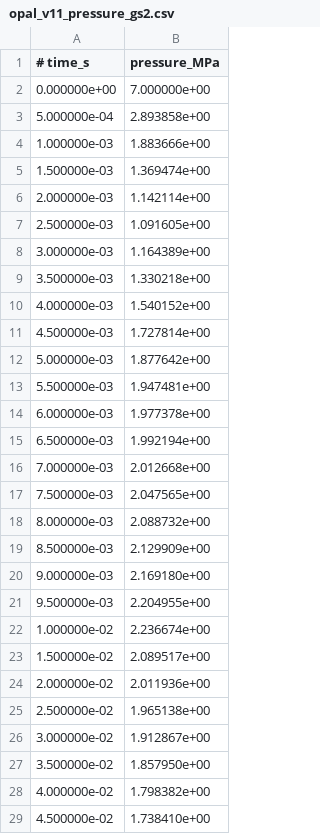
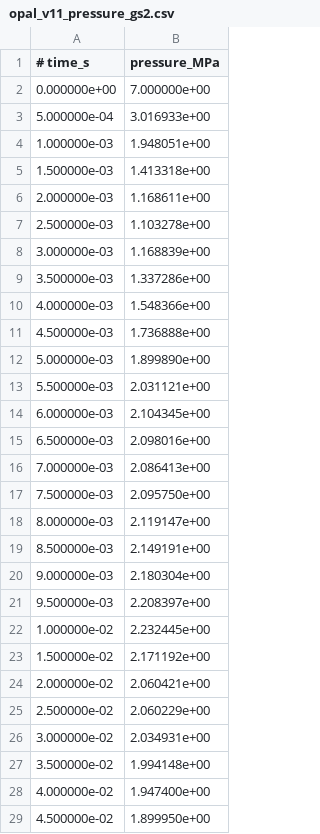
Before and after one commit to deOliveira-R/opal, a CSV file: docs/validation/edwards/publication/data_export/opal_v11_pressure_gs2.csv, drawn as a sheet; only a part is shown; the diff covers the shown part only.

```diff
--- a/docs/validation/edwards/publication/data_export/opal_v11_pressure_gs2.csv
+++ b/docs/validation/edwards/publication/data_export/opal_v11_pressure_gs2.csv
@@ -2,28 +2,28 @@
 0.000000e+00, 7.000000e+00
-5.000000e-04, 2.893858e+00
-1.000000e-03, 1.883666e+00
-1.500000e-03, 1.369474e+00
-2.000000e-03, 1.142114e+00
-2.500000e-03, 1.091605e+00
-3.000000e-03, 1.164389e+00
-3.500000e-03, 1.330218e+00
-4.000000e-03, 1.540152e+00
-4.500000e-03, 1.727814e+00
-5.000000e-03, 1.877642e+00
-5.500000e-03, 1.947481e+00
-6.000000e-03, 1.977378e+00
-6.500000e-03, 1.992194e+00
-7.000000e-03, 2.012668e+00
-7.500000e-03, 2.047565e+00
-8.000000e-03, 2.088732e+00
-8.500000e-03, 2.129909e+00
-9.000000e-03, 2.169180e+00
-9.500000e-03, 2.204955e+00
-1.000000e-02, 2.236674e+00
-1.500000e-02, 2.089517e+00
-2.000000e-02, 2.011936e+00
-2.500000e-02, 1.965138e+00
-3.000000e-02, 1.912867e+00
-3.500000e-02, 1.857950e+00
-4.000000e-02, 1.798382e+00
-4.500000e-02, 1.738410e+00
+5.000000e-04, 3.016933e+00
+1.000000e-03, 1.948051e+00
+1.500000e-03, 1.413318e+00
+2.000000e-03, 1.168611e+00
+2.500000e-03, 1.103278e+00
+3.000000e-03, 1.168839e+00
+3.500000e-03, 1.337286e+00
+4.000000e-03, 1.548366e+00
+4.500000e-03, 1.736888e+00
+5.000000e-03, 1.899890e+00
+5.500000e-03, 2.031121e+00
+6.000000e-03, 2.104345e+00
+6.500000e-03, 2.098016e+00
+7.000000e-03, 2.086413e+00
+7.500000e-03, 2.095750e+00
+8.000000e-03, 2.119147e+00
+8.500000e-03, 2.149191e+00
+9.000000e-03, 2.180304e+00
+9.500000e-03, 2.208397e+00
+1.000000e-02, 2.232445e+00
+1.500000e-02, 2.171192e+00
+2.000000e-02, 2.060421e+00
+2.500000e-02, 2.060229e+00
+3.000000e-02, 2.034931e+00
+3.500000e-02, 1.994148e+00
+4.000000e-02, 1.947400e+00
+4.500000e-02, 1.899950e+00
```
Also changed, not shown: 61 edited cells elsewhere in this file, docs/validation/edwards/publication/data_export/opal_v11_pressure_gs1.csv, docs/validation/edwards/publication/data_export/opal_v11_pressure_gs3.csv, 24 other files.
